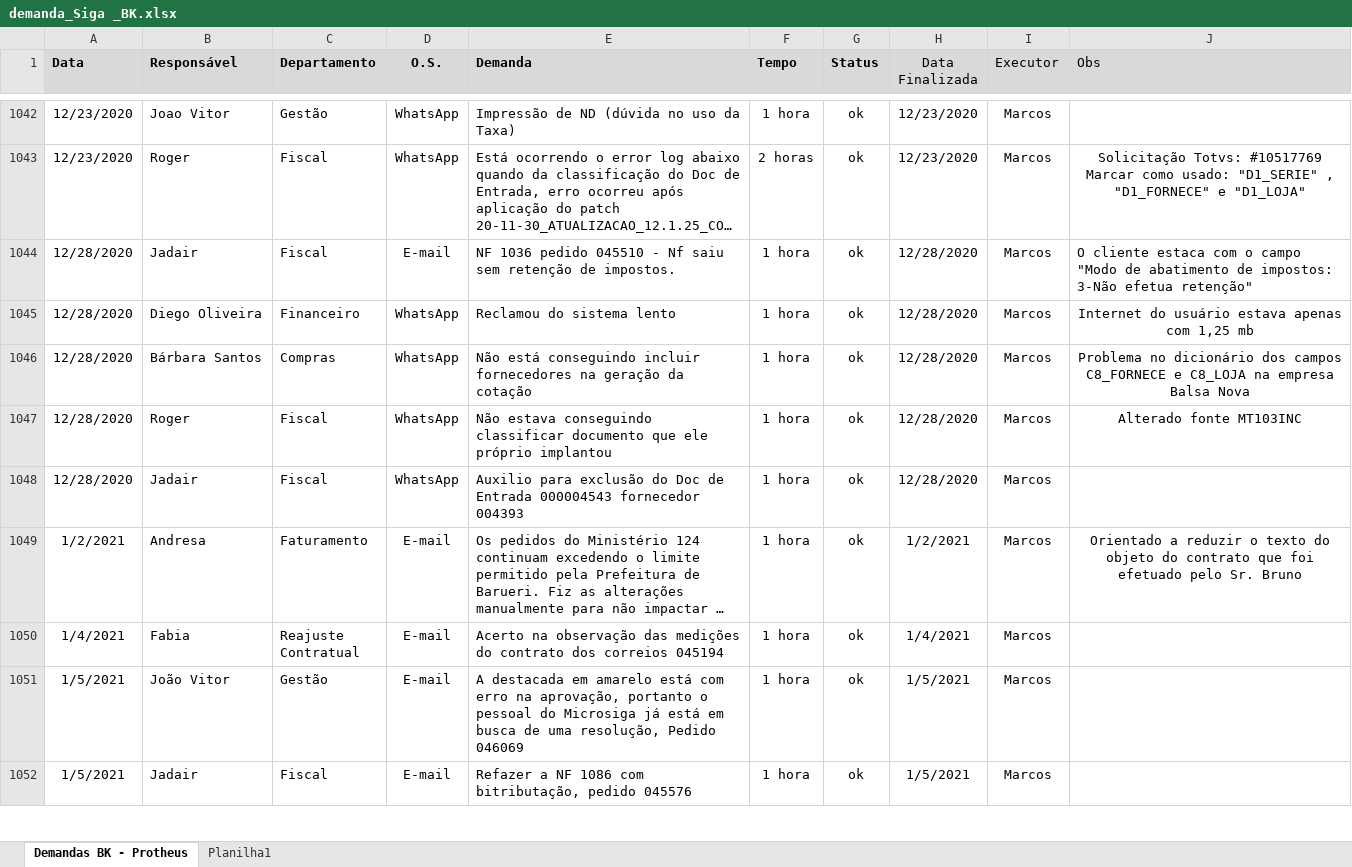
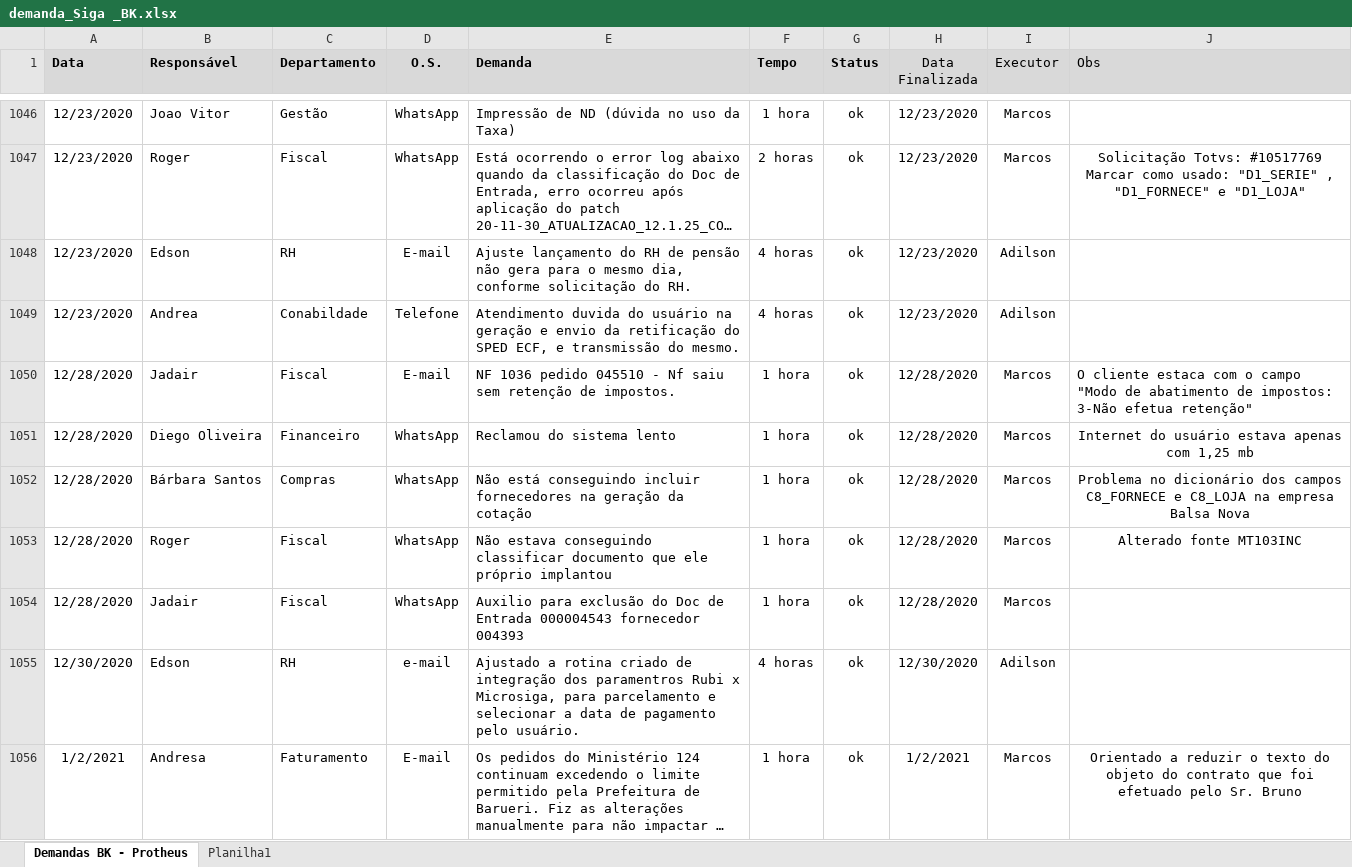
Before and after one commit to marcos-abrahao/bk, an Excel workbook: demanda_Siga _BK.xlsx, sheet Demandas BK - Protheus, drawn as a sheet; only a part is shown, gaps mark what is left out; the shorter side is filled out with more unchanged rows; long unchanged cells end in …; values as stored, in another font and other column widths than the file's, no borders; the diff covers the shown part only; the diff names each change by its address in the sheet, - before the commit and + after, or states it on an @@ line.

```diff
--- a/demanda_Siga _BK.xlsx (sheet Demandas BK - Protheus)
+++ b/demanda_Siga _BK.xlsx (sheet Demandas BK - Protheus)
+row 1048: 12/23/2020 | Edson | RH | E-mail | Ajuste lançamento do RH de pensão não gera para o mesmo dia, conforme solicitação do RH. | 4 horas | ok | 12/23/2020 | Adilson
+row 1049: 12/23/2020 | Andrea | Conabildade | Telefone | Atendimento duvida do usuário na geração e envio da retificação do SPED ECF, e transmissão do mesmo. | 4 horas | ok | 12/23/2020 | Adilson
+row 1055: 12/30/2020 | Edson | RH | e-mail | Ajustado a rotina criado de integração dos paramentros Rubi x Microsiga, para parcelamento e selecionar a data de pagamento pelo usuário. | 4 horas | ok | 12/30/2020 | Adilson
```
Also changed, not shown: 17 added rows and 3 edited cells elsewhere in this sheet, 7 other files.
